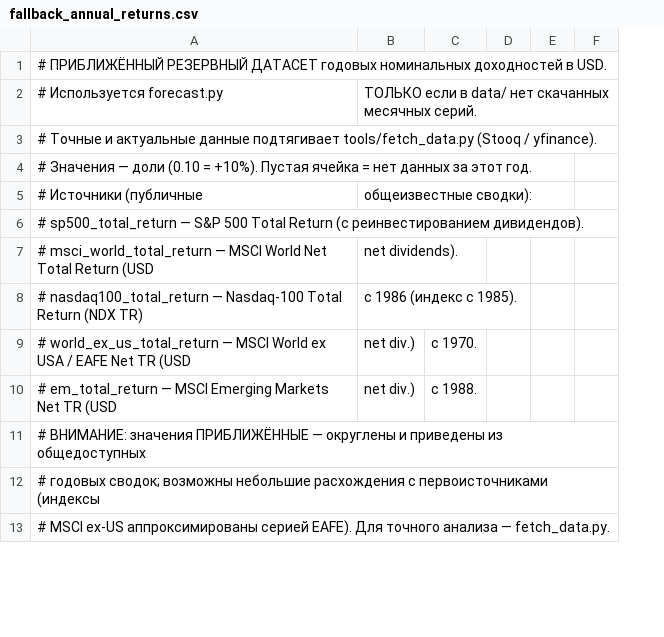
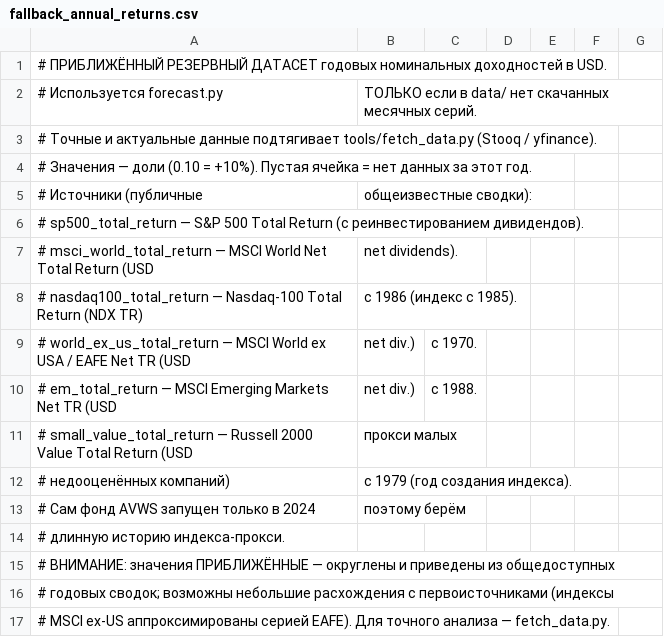
Before and after one commit to katjabunich/Investment, a CSV file: data/fallback_annual_returns.csv, drawn as a sheet; only a part is shown; the diff names each change by its address in the sheet, - before the commit and + after, or states it on an @@ line.

```diff
--- a/data/fallback_annual_returns.csv
+++ b/data/fallback_annual_returns.csv
+column G, empty
+row 11: # small_value_total_return — Russell 2000 Value Total Return (USD | прокси малых
+row 12: # недооценённых компаний) | с 1979 (год создания индекса).
+row 13: # Сам фонд AVWS запущен только в 2024 | поэтому берём
+row 14: # длинную историю индекса-прокси.
```
Also changed, not shown: 3 other files.
